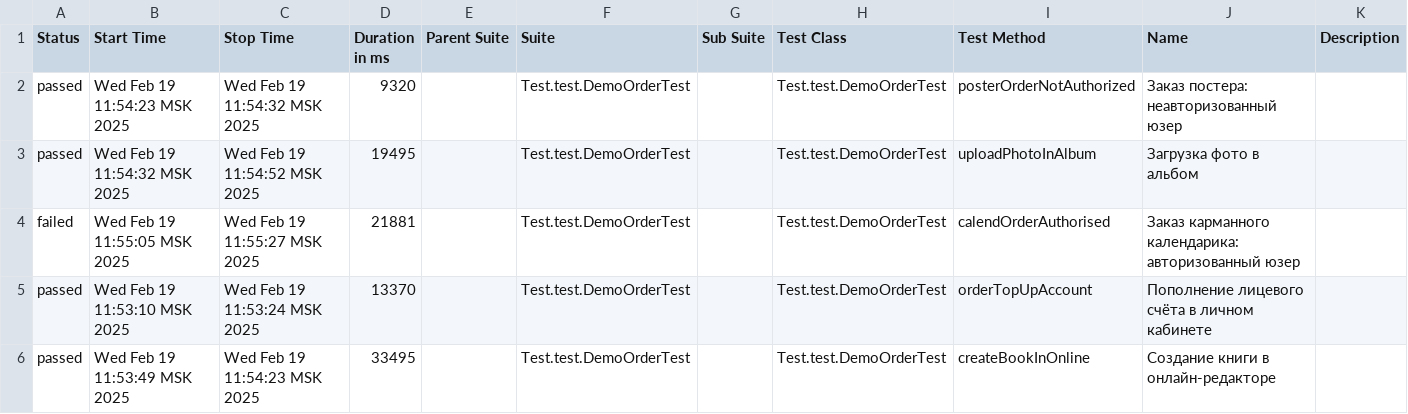
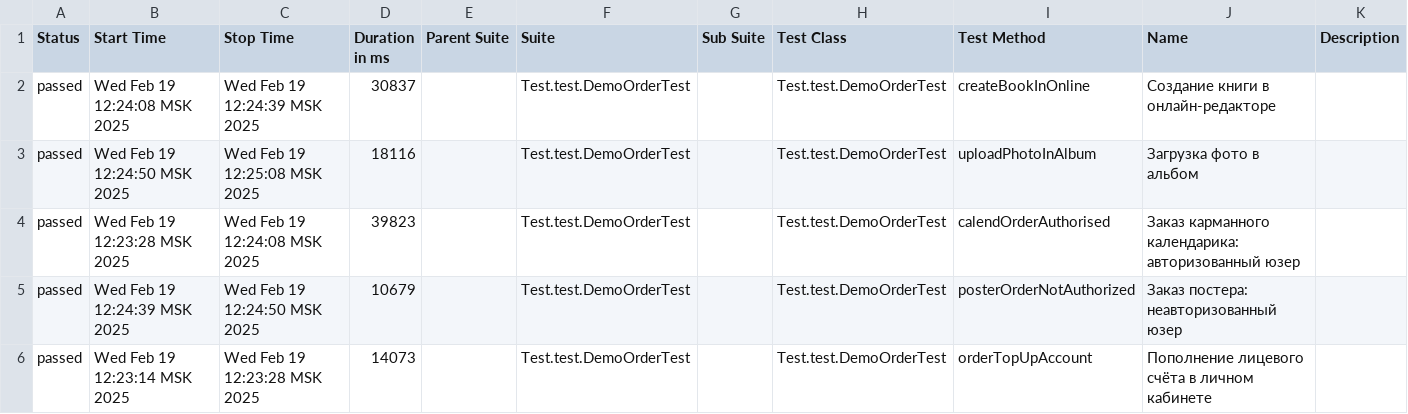
Before and after one commit to MariamPetr/allure-reports-for-web, a CSV file: web-master/allure-maven-plugin/data/suites.csv, drawn as a sheet.

Commit message:
Web Allure Report - master

```diff
--- a/web-master/allure-maven-plugin/data/suites.csv
+++ b/web-master/allure-maven-plugin/data/suites.csv
@@ -1,6 +1,6 @@
 "Status","Start Time","Stop Time","Duration in ms","Parent Suite","Suite","Sub Suite","Test Class","Test Method","Name","Description"
-"passed","Wed Feb 19 11:54:23 MSK 2025","Wed Feb 19 11:54:32 MSK 2025","9320","","Test.test.DemoOrderTest","","Test.test.DemoOrderTest","posterOrderNotAuthorized","Заказ постера: неавторизованный юзер",""
-"passed","Wed Feb 19 11:54:32 MSK 2025","Wed Feb 19 11:54:52 MSK 2025","19495","","Test.test.DemoOrderTest","","Test.test.DemoOrderTest","uploadPhotoInAlbum","Загрузка фото в альбом",""
-"failed","Wed Feb 19 11:55:05 MSK 2025","Wed Feb 19 11:55:27 MSK 2025","21881","","Test.test.DemoOrderTest","","Test.test.DemoOrderTest","calendOrderAuthorised","Заказ карманного календарика: авторизованный юзер",""
-"passed","Wed Feb 19 11:53:10 MSK 2025","Wed Feb 19 11:53:24 MSK 2025","13370","","Test.test.DemoOrderTest","","Test.test.DemoOrderTest","orderTopUpAccount","Пополнение лицевого счёта в личном кабинете",""
-"passed","Wed Feb 19 11:53:49 MSK 2025","Wed Feb 19 11:54:23 MSK 2025","33495","","Test.test.DemoOrderTest","","Test.test.DemoOrderTest","createBookInOnline","Создание книги в онлайн-редакторе",""
+"passed","Wed Feb 19 12:24:08 MSK 2025","Wed Feb 19 12:24:39 MSK 2025","30837","","Test.test.DemoOrderTest","","Test.test.DemoOrderTest","createBookInOnline","Создание книги в онлайн-редакторе",""
+"passed","Wed Feb 19 12:24:50 MSK 2025","Wed Feb 19 12:25:08 MSK 2025","18116","","Test.test.DemoOrderTest","","Test.test.DemoOrderTest","uploadPhotoInAlbum","Загрузка фото в альбом",""
+"passed","Wed Feb 19 12:23:28 MSK 2025","Wed Feb 19 12:24:08 MSK 2025","39823","","Test.test.DemoOrderTest","","Test.test.DemoOrderTest","calendOrderAuthorised","Заказ карманного календарика: авторизованный юзер",""
+"passed","Wed Feb 19 12:24:39 MSK 2025","Wed Feb 19 12:24:50 MSK 2025","10679","","Test.test.DemoOrderTest","","Test.test.DemoOrderTest","posterOrderNotAuthorized","Заказ постера: неавторизованный юзер",""
+"passed","Wed Feb 19 12:23:14 MSK 2025","Wed Feb 19 12:23:28 MSK 2025","14073","","Test.test.DemoOrderTest","","Test.test.DemoOrderTest","orderTopUpAccount","Пополнение лицевого счёта в личном кабинете",""
```
Also changed, not shown: 29 other files.
